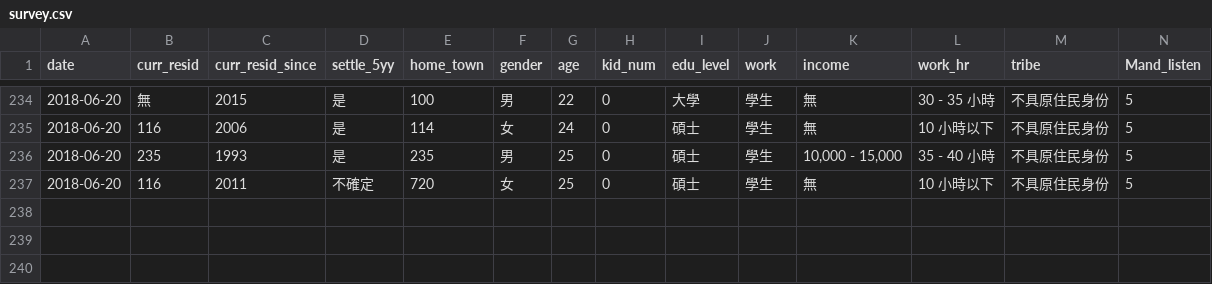
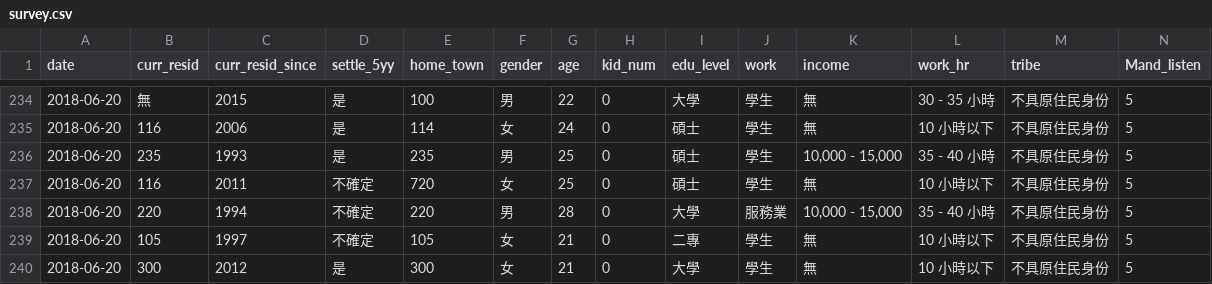
Before and after one commit to willsonyen/main, a CSV file: data/survey.csv, drawn as a sheet; only a part is shown, gaps mark what is left out; rows hold the shown columns only; the diff names each change by its address in the sheet, - before the commit and + after, or states it on an @@ line.

```diff
--- a/data/survey.csv
+++ b/data/survey.csv
+row 238: 2018-06-20 | 220 | 1994 | 不確定 | 220 | 男 | 28 | 0 | 大學 | 服務業 | 10,000 - 15,000 | 35 - 40 小時 | 不具原住民身份 | 5
+row 239: 2018-06-20 | 105 | 1997 | 不確定 | 105 | 女 | 21 | 0 | 二專 | 學生 | 無 | 10 小時以下 | 不具原住民身份 | 5
+row 240: 2018-06-20 | 300 | 2012 | 是 | 300 | 女 | 21 | 0 | 大學 | 學生 | 無 | 10 小時以下 | 不具原住民身份 | 5
```
Also changed, not shown: 11 other files.
